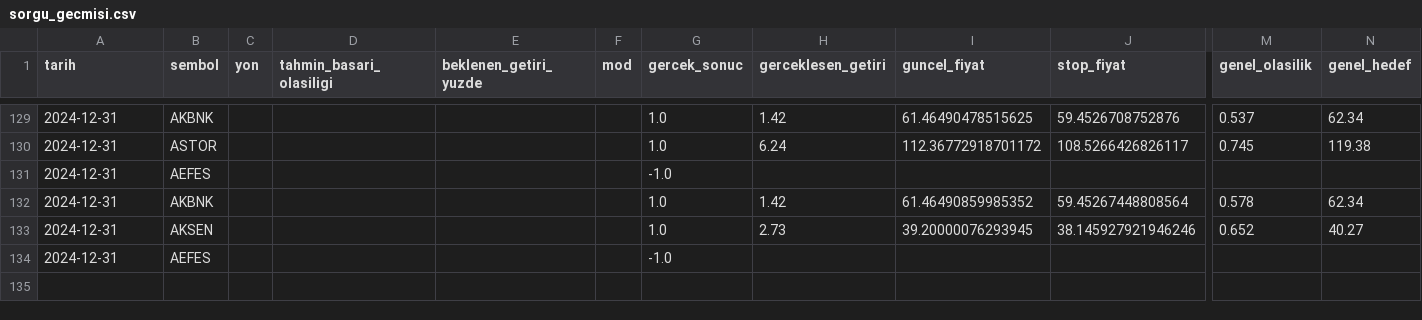
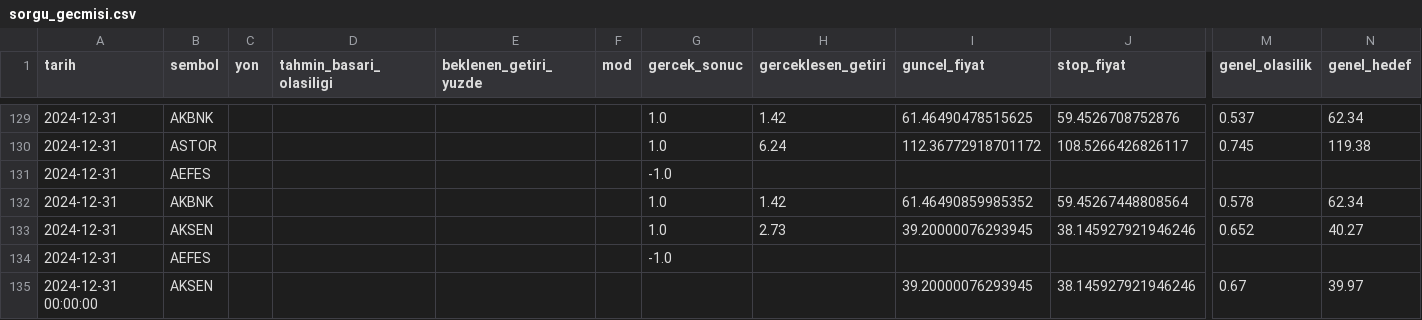
Before and after one commit to sifirdanbine01-commits/bist100-ai-tahmin, a CSV file: sorgu_gecmisi.csv, drawn as a sheet; only a part is shown, gaps mark what is left out; rows hold the shown columns only; the diff names each change by its address in the sheet, - before the commit and + after, or states it on an @@ line.

```diff
--- a/sorgu_gecmisi.csv
+++ b/sorgu_gecmisi.csv
+row 135: 2024-12-31 00:00:00 | AKSEN |  |  |  |  |  |  | 39.20000076293945 | 38.145927921946246 | 0.67 | 39.97
```
